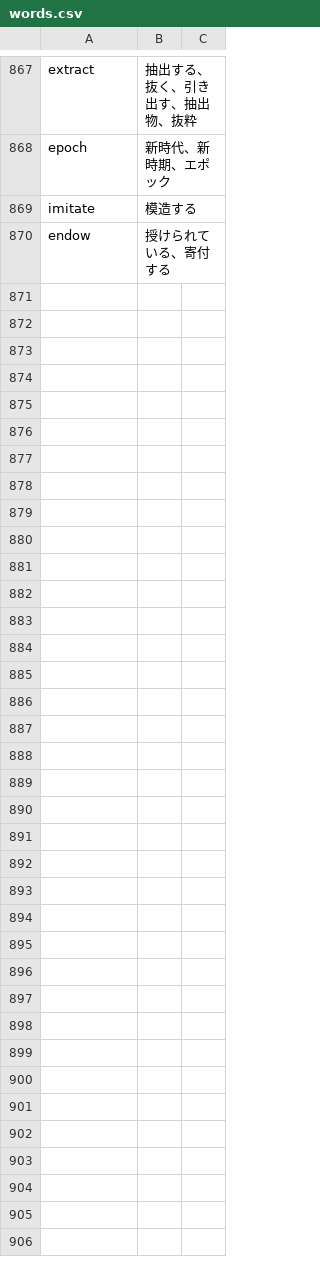
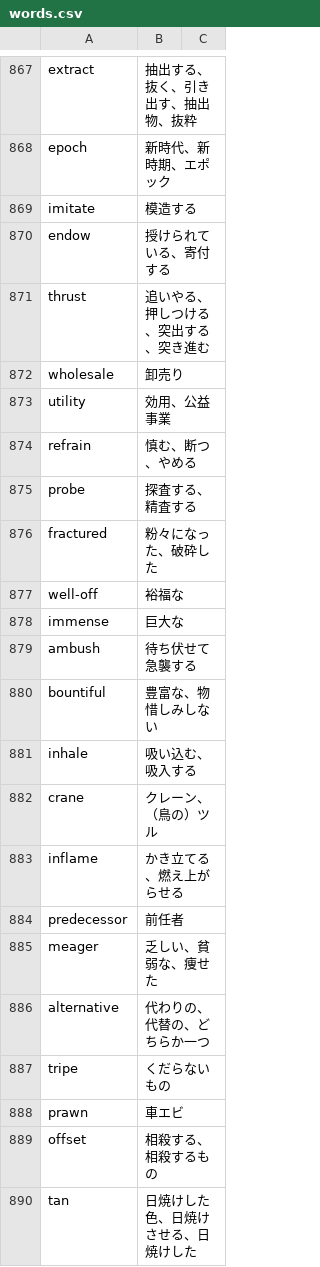
Before and after one commit to GATAKAWAKACHICO/GATAKAWAKACHICO.github.io, a CSV file: toefl-learning-vocabulary/csv/words.csv, drawn as a sheet; only a part is shown, gaps mark what is left out; the diff covers the shown part only; the diff names each change by its address in the sheet, - before the commit and + after, or states it on an @@ line.

Commit message:
Added new words

```diff
--- a/toefl-learning-vocabulary/csv/words.csv
+++ b/toefl-learning-vocabulary/csv/words.csv
+row 871: thrust | 追いやる、押しつける、突出する、突き進む
+row 872: wholesale | 卸売り
+row 873: utility | 効用、公益事業
+row 874: refrain | 慎む、断つ、やめる
+row 875: probe | 探査する、精査する
+row 876: fractured | 粉々になった、破砕した
+row 877: well-off | 裕福な
+row 878: immense | 巨大な
+row 879: ambush | 待ち伏せて急襲する
+row 880: bountiful | 豊富な、物惜しみしない
+row 881: inhale | 吸い込む、吸入する
+row 882: crane | クレーン、（鳥の）ツル
+row 883: inflame | かき立てる、燃え上がらせる
+row 884: predecessor | 前任者
+row 885: meager | 乏しい、貧弱な、痩せた
+row 886: alternative | 代わりの、代替の、どちらか一つ
+row 887: tripe | くだらないもの
+row 888: prawn | 車エビ
+row 889: offset | 相殺する、相殺するもの
+row 890: tan | 日焼けした色、日焼けさせる、日焼けした
```
Also changed, not shown: 40 added rows elsewhere in this file, 1 other file.
